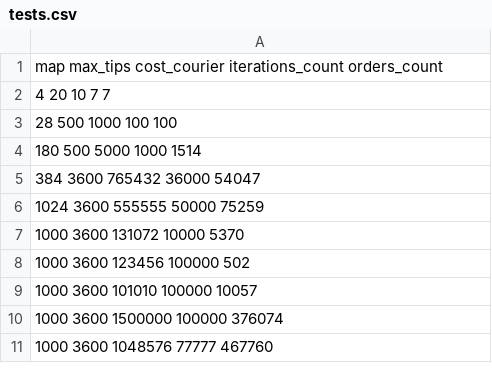
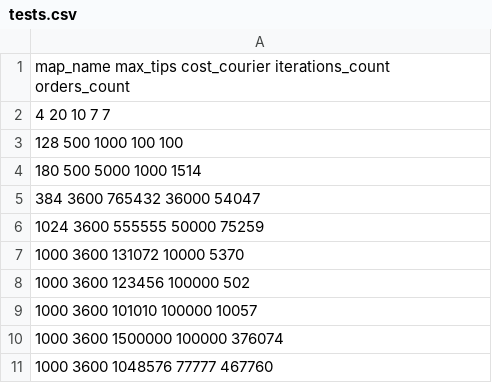
Before and after one commit to janbartnitsky/robocarrier, a CSV file: tests.csv, drawn as a sheet.

Commit message:
rand_test.py - test generator created

```diff
--- a/tests.csv
+++ b/tests.csv
@@ -1,4 +1,4 @@
-map max_tips cost_courier iterations_count orders_count
+map_name max_tips cost_courier iterations_count orders_count
 4 20 10 7 7
-28 500 1000 100 100
+128 500 1000 100 100
 180 500 5000 1000 1514
```
Also changed, not shown: 2 other files.
